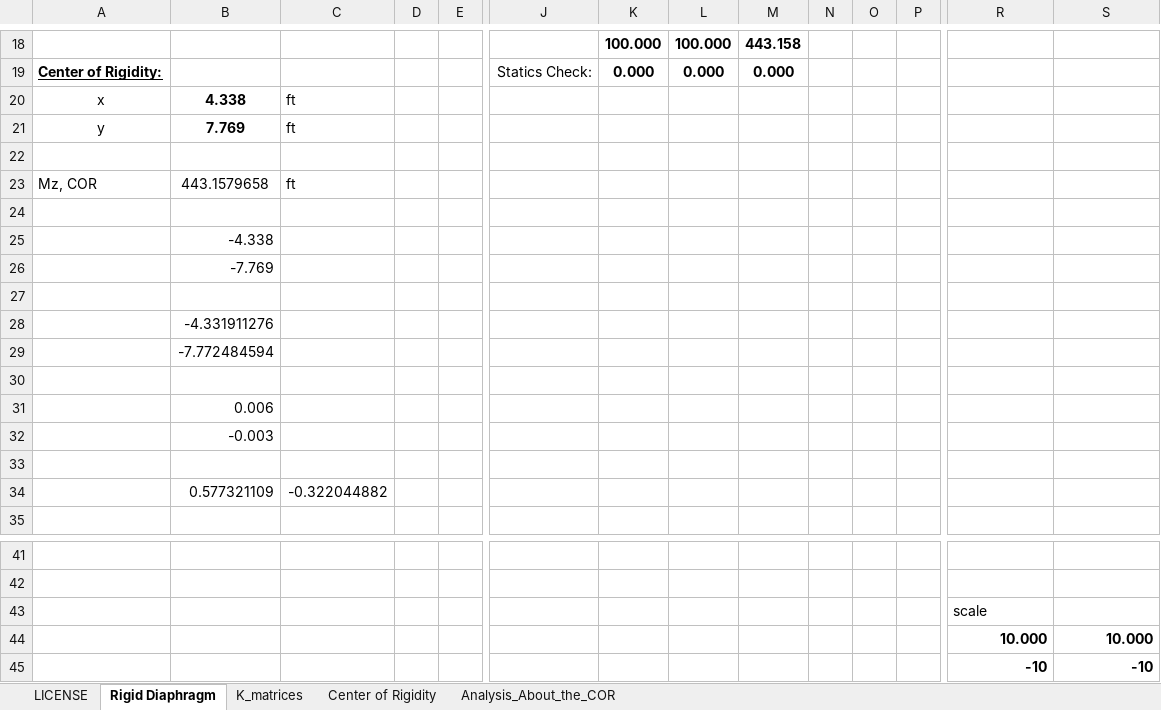
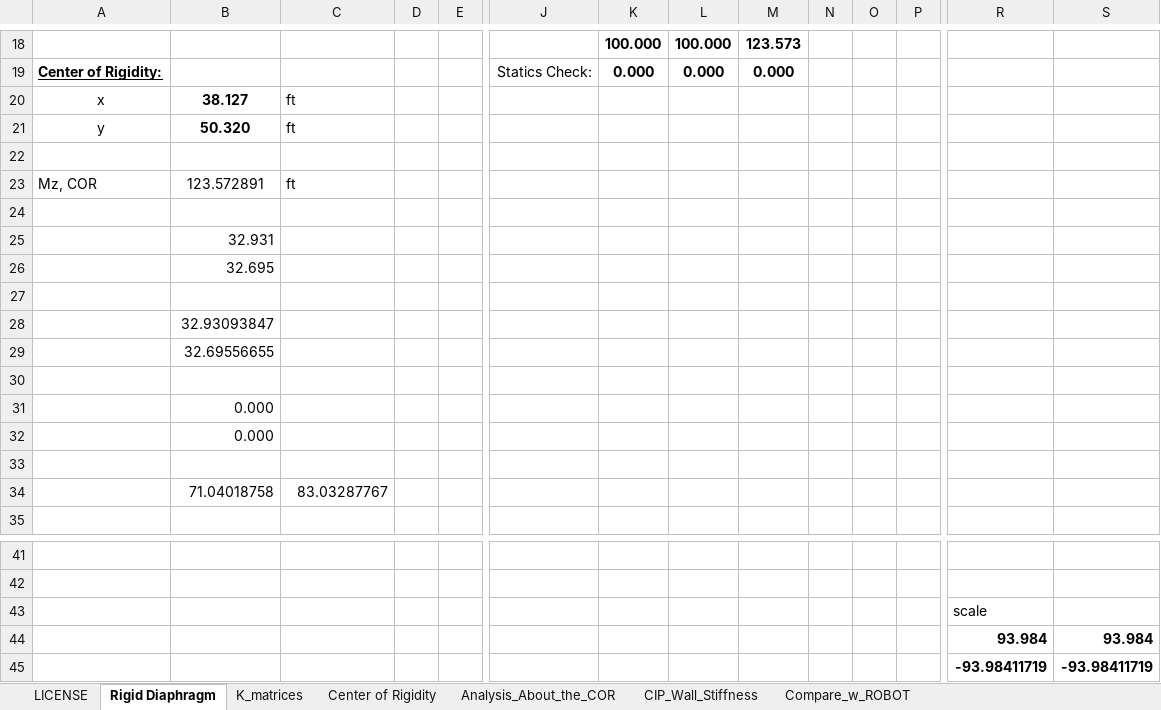
Before and after one commit to open-struct-engineer/Excel, an Excel workbook: 01-General Analysis/01 - Rigid Diaphragm.xlsx, sheet Rigid Diaphragm, drawn as a sheet; only a part is shown, gaps mark what is left out; values as stored, in another font and other column widths than the file's, no borders; charts and pictures not drawn; removed rows and columns are numbered as before the commit, all else as after; rows hold the shown columns only; the diff covers the shown part only; the diff names each change by its address in the sheet, - before the commit and + after, or states it on an @@ line.

Commit message:
Verification against third-party software
- added a tab to compute the deflection/kip of a solid concrete wall considering shear deformation for a fixed-free case and a fixed-free translation/fixed rotation case
- added a tab with comparison to third party software, wall location, wall angles, and load application point where all randomly generated. The results from the spreadsheet were in good agreement with the commercial software application with a single force outlier showing a 4.5% difference however the absolute difference was only 0.002 kips so the percentage is being thrown off by the fact the force is already very small.

```diff
--- a/01-General Analysis/01 - Rigid Diaphragm.xlsx (sheet Rigid Diaphragm)
+++ b/01-General Analysis/01 - Rigid Diaphragm.xlsx (sheet Rigid Diaphragm)
+sheet tab: CIP_Wall_Stiffness
+sheet tab: Compare_w_ROBOT
-M18: 443.158
+M18: 123.573
-B20: 4.338
+B20: 38.127
-B21: 7.769
+B21: 50.320
-B23: 443.1579658
+B23: 123.572891
-B25: -4.338
+B25: 32.931
-B26: -7.769
+B26: 32.695
-B28: -4.331911276
+B28: 32.93093847
-B29: -7.772484594
+B29: 32.69556655
-B31: 0.006
+B31: 0.000
-B32: -0.003
+B32: 0.000
-row 34:  | 0.577321109 | -0.322044882
+row 34:  | 71.04018758 | 83.03287767
-row 44:  |  |  |  |  |  |  |  |  |  |  |  | 10.000 | 10.000
-row 45:  |  |  |  |  |  |  |  |  |  |  |  | -10 | -10
+row 44:  |  |  |  |  |  |  |  |  |  |  |  | 93.984 | 93.984
+row 45:  |  |  |  |  |  |  |  |  |  |  |  | -93.98411719 | -93.98411719
```
Also changed, not shown: 10 added rows, 10 removed rows and 6 edited cells elsewhere in this sheet, sheet K_matrices, sheet Analysis_About_the_COR, sheet Center of Rigidity, charts or pictures.
